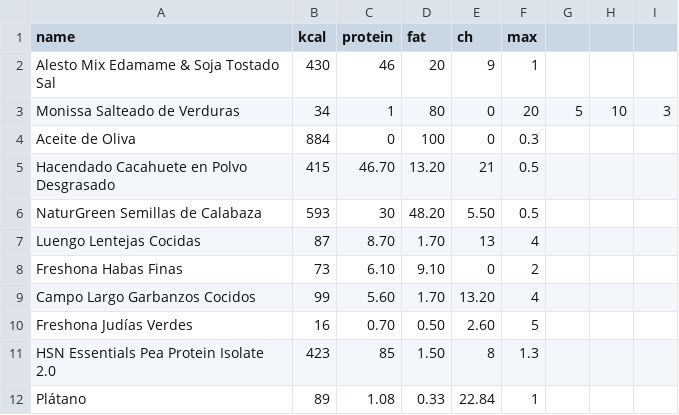
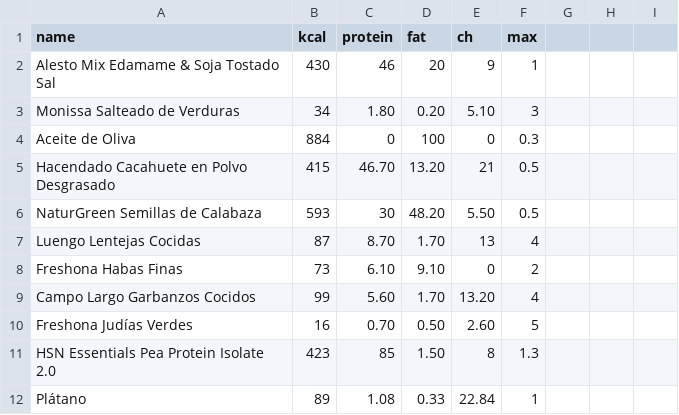
Before and after one commit to priverop/diet_optimizator, a CSV file: food.csv, drawn as a sheet.

Commit message:
fix: food macros again 2

```diff
--- a/food.csv
+++ b/food.csv
@@ -2,3 +2,3 @@ name,kcal,protein,fat,ch,max
 Alesto Mix Edamame & Soja Tostado Sal,430,46,20,9,1
-Monissa Salteado de Verduras,34,1,80,0,20,5,10,3
+Monissa Salteado de Verduras,34,1.80,0.20,5.10,3
 Aceite de Oliva,884,0,100,0,0.3
```
